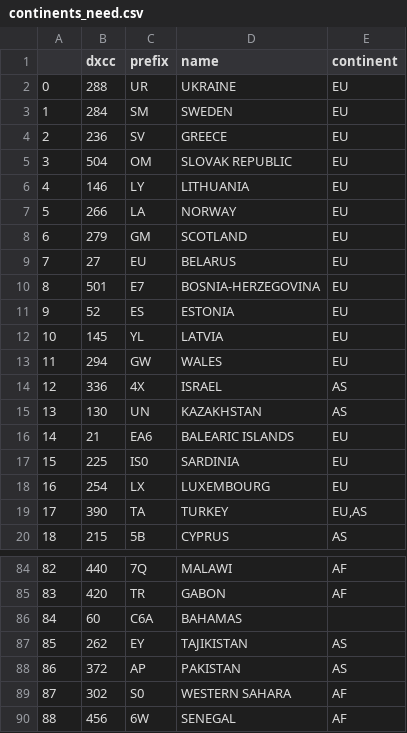
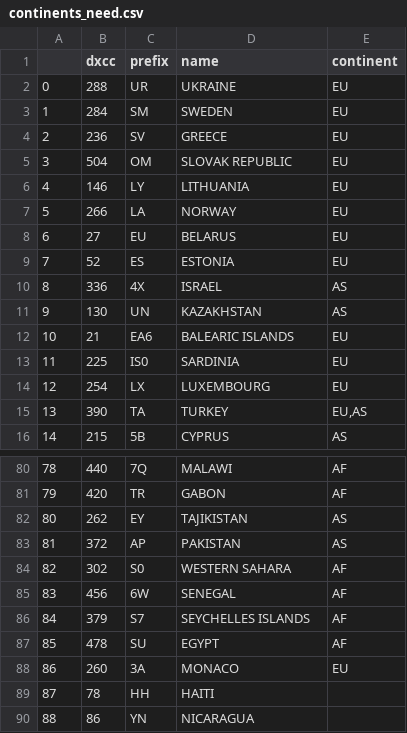
Before and after one commit to zimolzak/allhams, a CSV file: dxcc/continents_need.csv, drawn as a sheet; only a part is shown, gaps mark what is left out; the shorter side is filled out with more unchanged rows; removed rows and columns are numbered as before the commit, all else as after; the diff names each change by its address in the sheet, - before the commit and + after, or states it on an @@ line.

```diff
--- a/dxcc/continents_need.csv
+++ b/dxcc/continents_need.csv
-row 8: 6 | 279 | GM | SCOTLAND | EU
@@ column A renumbered from row 8 down @@
-row 10: 8 | 501 | E7 | BOSNIA-HERZEGOVINA | EU
-row 12: 10 | 145 | YL | LATVIA | EU
-row 13: 11 | 294 | GW | WALES | EU
-row 86: 84 | 60 | C6A | BAHAMAS
```
Also changed, not shown: dxcc/continents_need_EU.csv, dxcc/who_next_short.csv.
